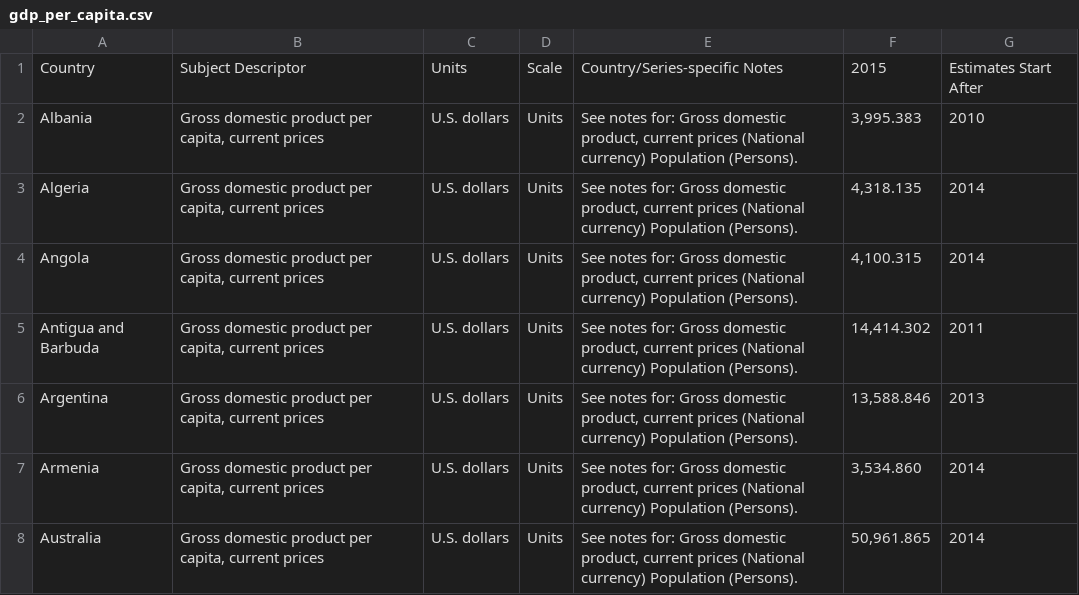
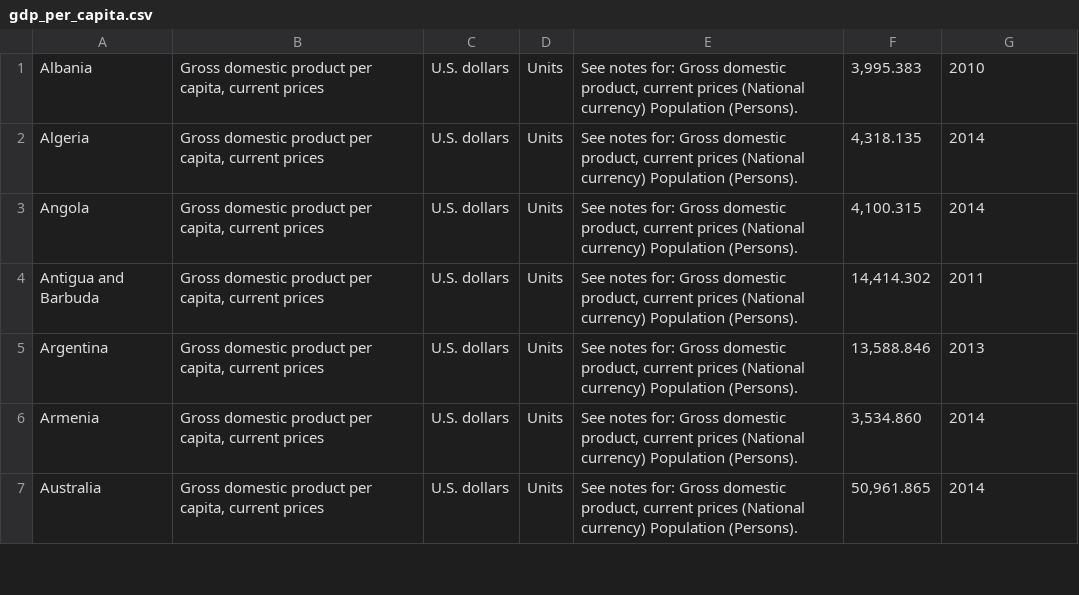
Before and after one commit to bforoura/AML, a CSV file: gdp_per_capita.csv, drawn as a sheet; only a part is shown; the diff names each change by its address in the sheet, - before the commit and + after, or states it on an @@ line.

Commit message:
Update gdp_per_capita.csv

```diff
--- a/gdp_per_capita.csv
+++ b/gdp_per_capita.csv
-row 1: Country | Subject Descriptor | Units | Scale | Country/Series-specific Notes | 2015 | Estimates Start After
```
